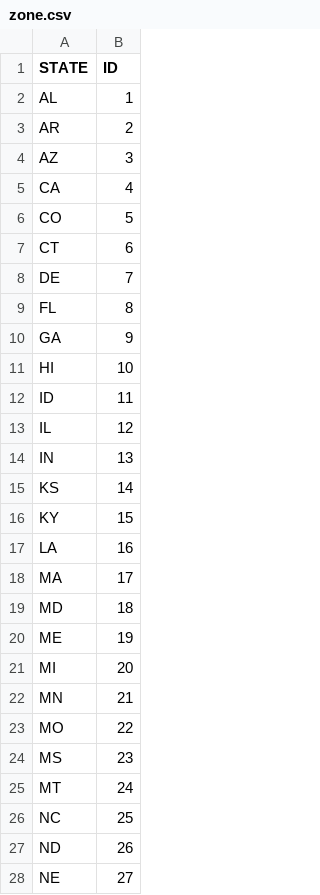
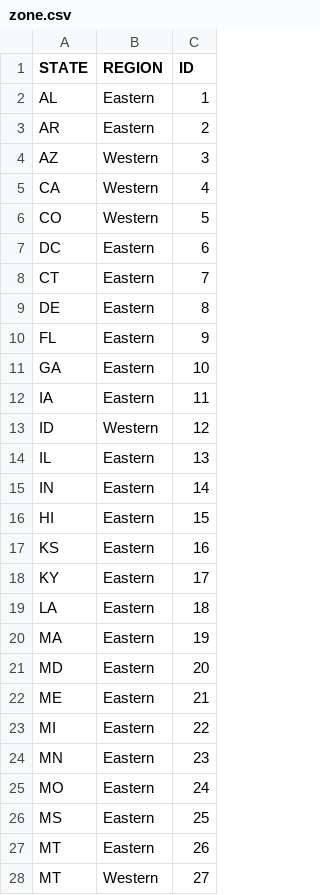
Before and after one commit to ahurli/PreREISE, a CSV file: prereise/gather/hiflddata/data/zone.csv, drawn as a sheet; only a part is shown; the diff covers the shown part only; the diff names each change by its address in the sheet, - before the commit and + after, or states it on an @@ line.

Commit message:
zone

```diff
--- a/prereise/gather/hiflddata/data/zone.csv
+++ b/prereise/gather/hiflddata/data/zone.csv
+column B (REGION), rows 2-28: Eastern | Eastern | Western | Western | Western | Eastern | Eastern | Eastern | Eastern | Eastern | Eastern | Western | Eastern | Eastern | Eastern | Eastern | Eastern | Eastern | Eastern | Eastern | Eastern | Eastern | Eastern | Eastern | Eastern | Eastern | Western
-A7 (STATE): CT
+A7 (STATE): DC
-A8 (STATE): DE
+A8 (STATE): CT
-A9 (STATE): FL
+A9 (STATE): DE
-A10 (STATE): GA
+A10 (STATE): FL
-A11 (STATE): HI
+A11 (STATE): GA
-A12 (STATE): ID
+A12 (STATE): IA
-A13 (STATE): IL
+A13 (STATE): ID
-A14 (STATE): IN
+A14 (STATE): IL
-A15 (STATE): KS
+A15 (STATE): IN
-A16 (STATE): KY
+A16 (STATE): HI
-A17 (STATE): LA
+A17 (STATE): KS
-A18 (STATE): MA
+A18 (STATE): KY
-A19 (STATE): MD
+A19 (STATE): LA
-A20 (STATE): ME
+A20 (STATE): MA
-A21 (STATE): MI
+A21 (STATE): MD
-A22 (STATE): MN
+A22 (STATE): ME
-A23 (STATE): MO
+A23 (STATE): MI
-A24 (STATE): MS
+A24 (STATE): MN
-A25 (STATE): MT
+A25 (STATE): MO
-A26 (STATE): NC
+A26 (STATE): MS
-A27 (STATE): ND
+A27 (STATE): MT
-A28 (STATE): NE
+A28 (STATE): MT
```
Also changed, not shown: 5 added rows and 21 edited cells elsewhere in this file, 3 other files.
